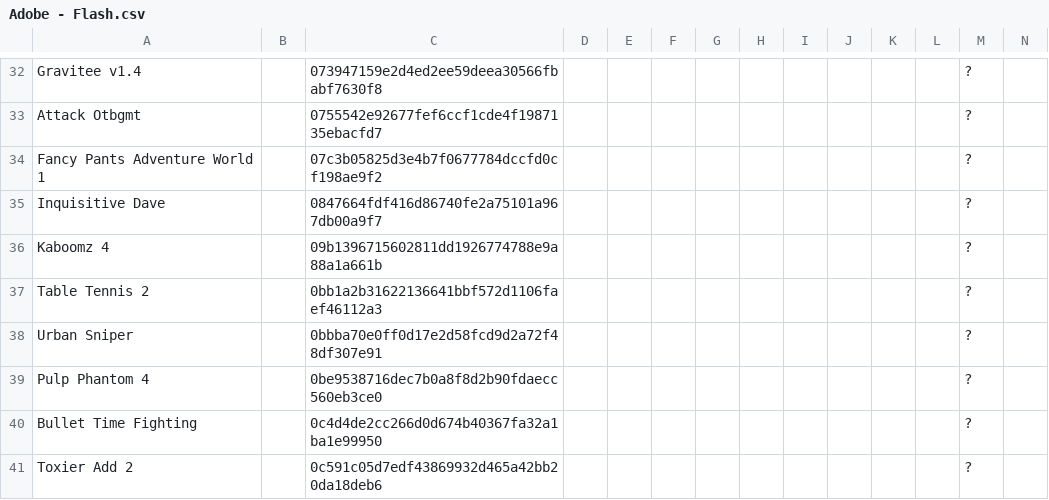
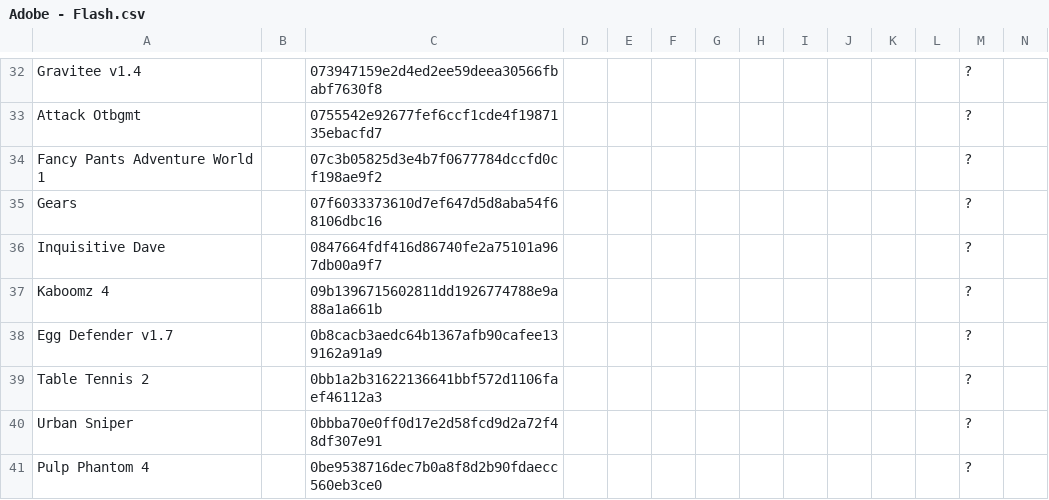
Before and after one commit to Chixpy/Emuteca, a CSV file: bin/Databases/Adobe - Flash.csv, drawn as a sheet; only a part is shown, gaps mark what is left out; the shorter side is filled out with more unchanged rows; rows hold the shown columns only; the diff covers the shown part only; the diff names each change by its address in the sheet, - before the commit and + after, or states it on an @@ line.

```diff
--- a/bin/Databases/Adobe - Flash.csv
+++ b/bin/Databases/Adobe - Flash.csv
+row 35: Gears |  | 07f6033373610d7ef647d5d8aba54f68106dbc16 |  |  |  |  |  |  |  |  |  | ?
+row 38: Egg Defender v1.7 |  | 0b8cacb3aedc64b1367afb90cafee139162a91a9 |  |  |  |  |  |  |  |  |  | ?
```
Also changed, not shown: 48 added rows and 7 edited cells elsewhere in this file, 3 other files.
